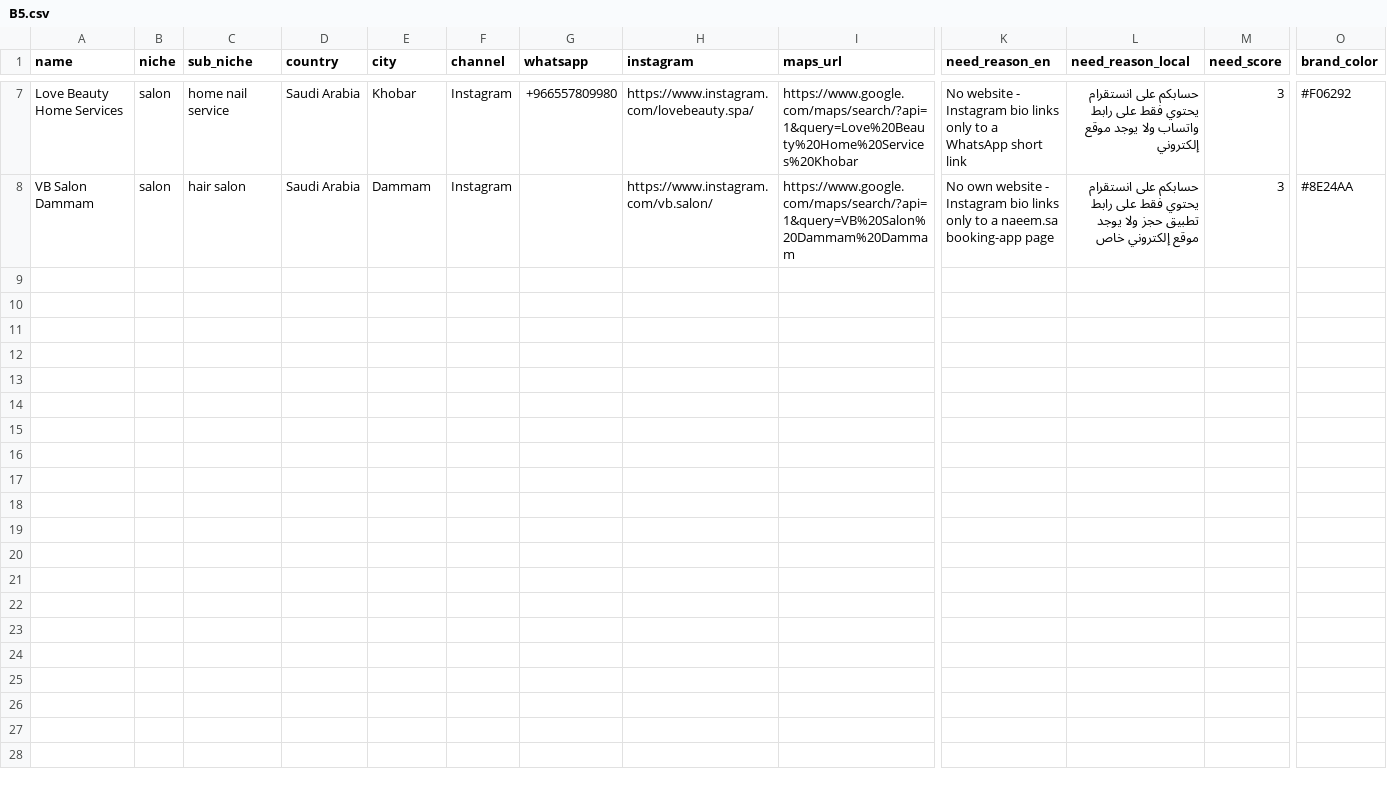
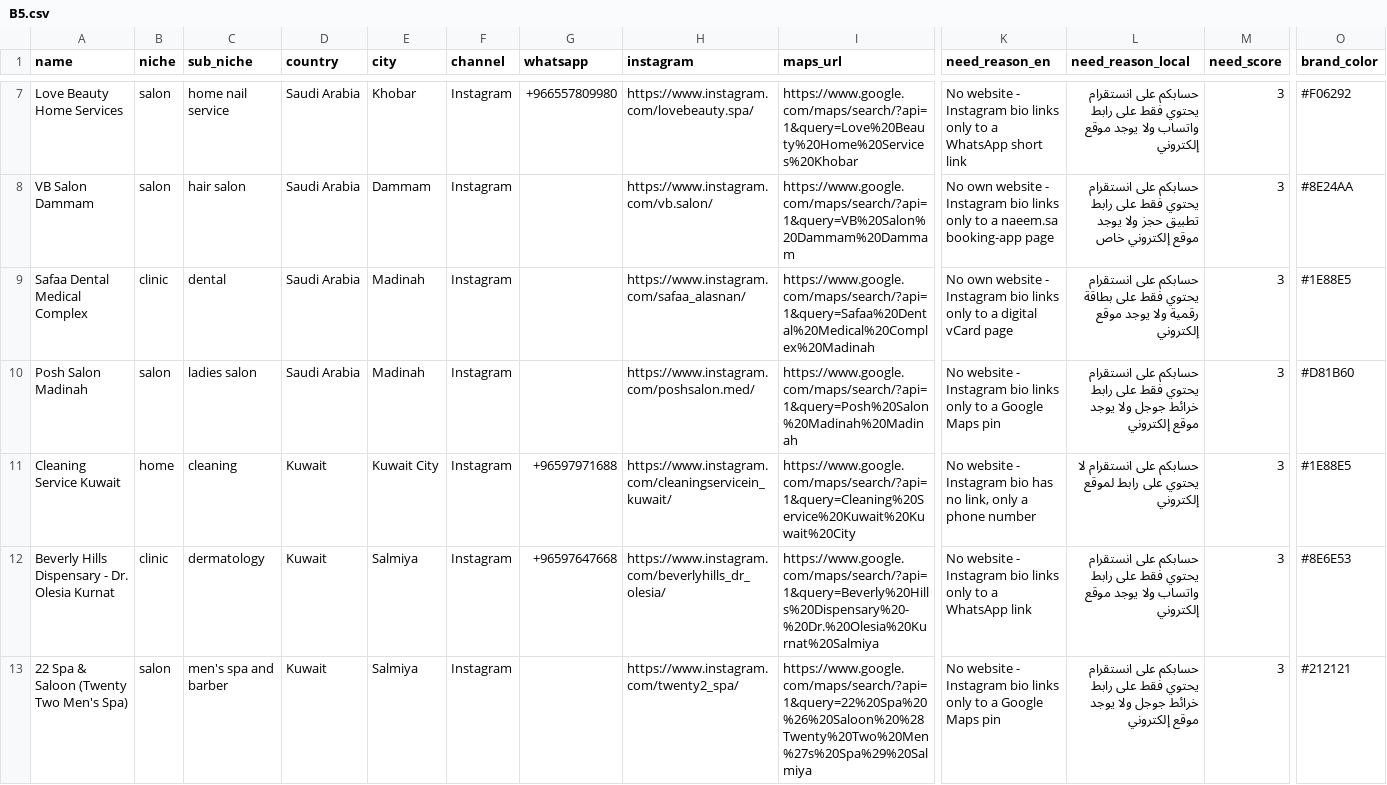
Before and after one commit to webna100-byte/Clinic, a CSV file: research/B5.csv, drawn as a sheet; only a part is shown, gaps mark what is left out; rows hold the shown columns only; the diff names each change by its address in the sheet, - before the commit and + after, or states it on an @@ line.

```diff
--- a/research/B5.csv
+++ b/research/B5.csv
+row 9: Safaa Dental Medical Complex | clinic | dental | Saudi Arabia | Madinah | Instagram |  | https://www.instagram.com/safaa_alasnan/ | https://www.google.com/maps/search/?api=1&query=Safaa%20Dental%20Medical%20Complex%20Madinah | No own website - Instagram bio links only to a digital vCard page | حسابكم على انستقرام يحتوي فقط على بطاقة رقمية ولا يوجد موقع إلكتروني | 3 | #1E88E5
+row 10: Posh Salon Madinah | salon | ladies salon | Saudi Arabia | Madinah | Instagram |  | https://www.instagram.com/poshsalon.med/ | https://www.google.com/maps/search/?api=1&query=Posh%20Salon%20Madinah%20Madinah | No website - Instagram bio links only to a Google Maps pin | حسابكم على انستقرام يحتوي فقط على رابط خرائط جوجل ولا يوجد موقع إلكتروني | 3 | #D81B60
+row 11: Cleaning Service Kuwait | home | cleaning | Kuwait | Kuwait City | Instagram | +96597971688 | https://www.instagram.com/cleaningservicein_kuwait/ | https://www.google.com/maps/search/?api=1&query=Cleaning%20Service%20Kuwait%20Kuwait%20City | No website - Instagram bio has no link, only a phone number | حسابكم على انستقرام لا يحتوي على رابط لموقع إلكتروني | 3 | #1E88E5
+row 12: Beverly Hills Dispensary - Dr. Olesia Kurnat | clinic | dermatology | Kuwait | Salmiya | Instagram | +96597647668 | https://www.instagram.com/beverlyhills_dr_olesia/ | https://www.google.com/maps/search/?api=1&query=Beverly%20Hills%20Dispensary%20-%20Dr.%20Olesia%20Kurnat%20Salmiya | No website - Instagram bio links only to a WhatsApp link | حسابكم على انستقرام يحتوي فقط على رابط واتساب ولا يوجد موقع إلكتروني | 3 | #8E6E53
+row 13: 22 Spa & Saloon (Twenty Two Men's Spa) | salon | men's spa and barber | Kuwait | Salmiya | Instagram |  | https://www.instagram.com/twenty2_spa/ | https://www.google.com/maps/search/?api=1&query=22%20Spa%20%26%20Saloon%20%28Twenty%20Two%20Men%27s%20Spa%29%20Salmiya | No website - Instagram bio links only to a Google Maps pin | حسابكم على انستقرام يحتوي فقط على رابط خرائط جوجل ولا يوجد موقع إلكتروني | 3 | #212121
```
Also changed, not shown: 1 other file.
